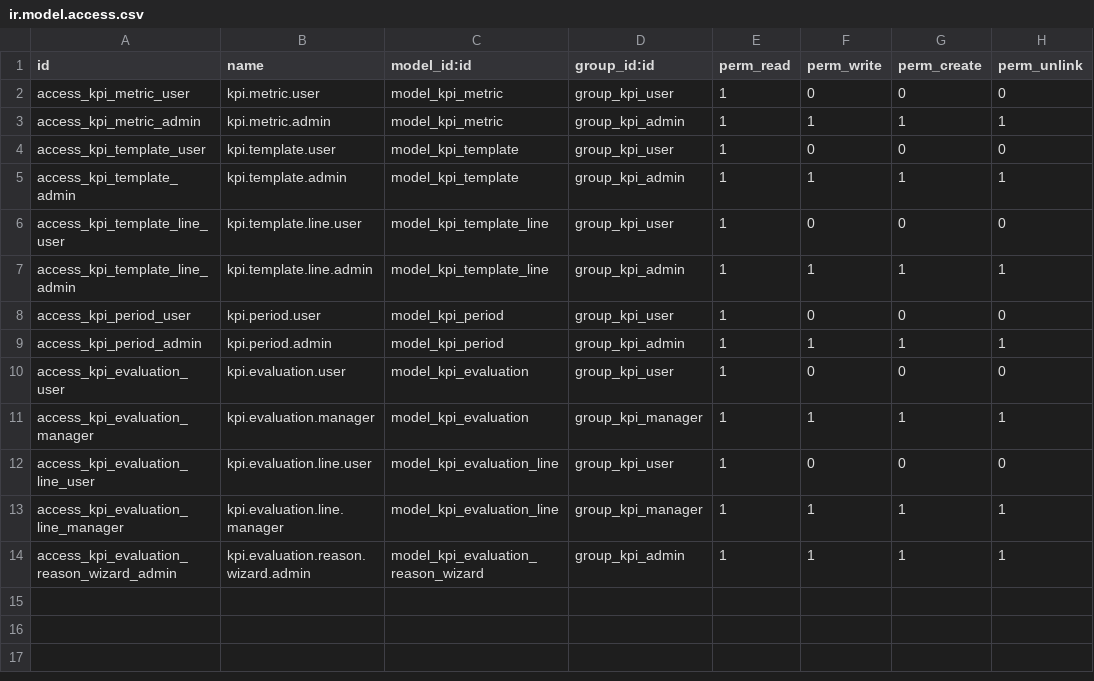
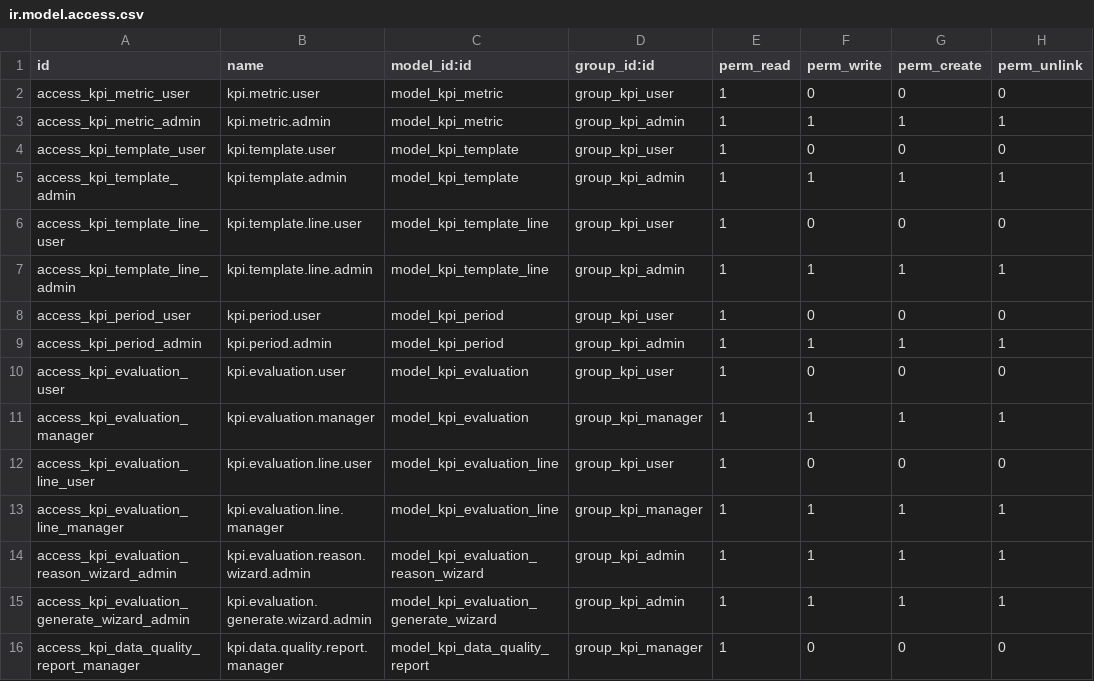
Before and after one commit to haudo1207/odoo_kpi_management, a CSV file: addons/project_kpi_management/security/ir.model.access.csv, drawn as a sheet; the diff names each change by its address in the sheet, - before the commit and + after, or states it on an @@ line.

```diff
--- a/addons/project_kpi_management/security/ir.model.access.csv
+++ b/addons/project_kpi_management/security/ir.model.access.csv
+row 15: access_kpi_evaluation_generate_wizard_admin | kpi.evaluation.generate.wizard.admin | model_kpi_evaluation_generate_wizard | group_kpi_admin | 1 | 1 | 1 | 1
+row 16: access_kpi_data_quality_report_manager | kpi.data.quality.report.manager | model_kpi_data_quality_report | group_kpi_manager | 1 | 0 | 0 | 0
```
Also changed, not shown: 17 other files.
